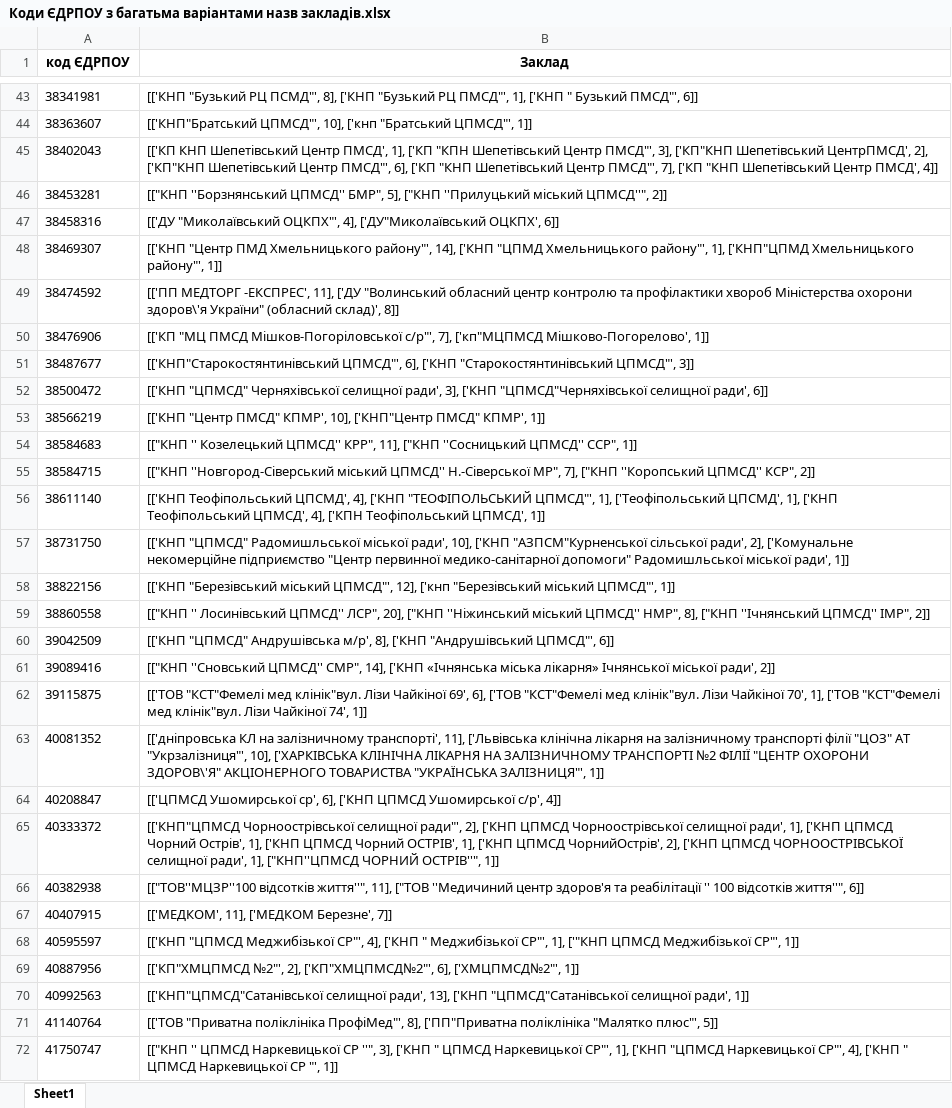
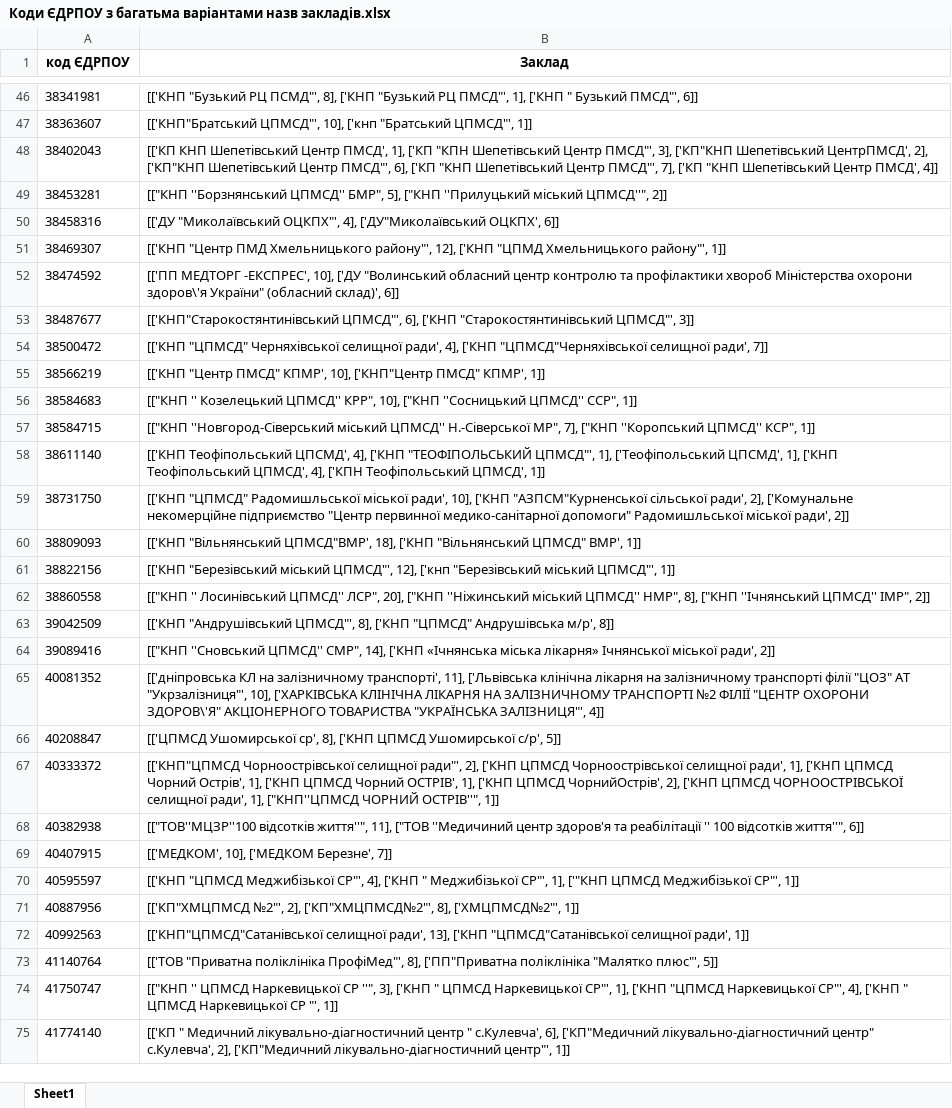
Before and after one commit to NonPersistentMind/VacPlanner, an Excel workbook: Results/Коди ЄДРПОУ з багатьма варіантами назв закладів.xlsx, sheet Sheet1, drawn as a sheet; only a part is shown, gaps mark what is left out; the shorter side is filled out with more unchanged rows; values as stored, in another font and other column widths than the file's, no borders; removed rows and columns are numbered as before the commit, all else as after; the diff covers the shown part only; the diff names each change by its address in the sheet, - before the commit and + after, or states it on an @@ line.

```diff
--- a/Results/Коди ЄДРПОУ з багатьма варіантами назв закладів.xlsx (sheet Sheet1)
+++ b/Results/Коди ЄДРПОУ з багатьма варіантами назв закладів.xlsx (sheet Sheet1)
-B51 (Заклад): …Хмельницького району"', 14], ['КНП "ЦПМД Хмельницького району"', 1], ['КНП"ЦПМД Хмельницького району"',…
+B51 (Заклад): …Хмельницького району"', 12], ['КНП "ЦПМД Хмельницького району"',…
-B52 (Заклад): …МЕДТОРГ -ЕКСПРЕС', 11], ['ДУ "Волинський обласний центр контролю та профілактики хвороб Міністерства охорони здоров\'я України" (обласний склад)', 8]]
+B52 (Заклад): …МЕДТОРГ -ЕКСПРЕС', 10], ['ДУ "Волинський обласний центр контролю та профілактики хвороб Міністерства охорони здоров\'я України" (обласний склад)', 6]]
-row 50: 38476906 | [['КП "МЦ ПМСД Мішков-Погоріловської с/р"', 7], ['кп"МЦПМСД Мішково-Погорелово', 1]]
-B54 (Заклад): …селищної ради', 3], ['КНП "ЦПМСД"Черняхівської селищної ради', 6]]
+B54 (Заклад): …селищної ради', 4], ['КНП "ЦПМСД"Черняхівської селищної ради', 7]]
-B56 (Заклад): …ЦПМСД'' КРР", 11], ["КНП ''Сосницький…
+B56 (Заклад): …ЦПМСД'' КРР", 10], ["КНП ''Сосницький…
-B57 (Заклад): …ЦПМСД'' КСР", 2]]
+B57 (Заклад): …ЦПМСД'' КСР", 1]]
-B59 (Заклад): …міської ради', 1]]
+B59 (Заклад): …міської ради', 2]]
+row 60: 38809093 | [['КНП "Вільнянський ЦПМСД"ВМР', 18], ['КНП "Вільнянський ЦПМСД" ВМР', 1]]
-B63 (Заклад): [['КНП "ЦПМСД" Андрушівська м/р', 8], ['КНП "Андрушівський ЦПМСД"', 6]]
+B63 (Заклад): [['КНП "Андрушівський ЦПМСД"', 8], ['КНП "ЦПМСД" Андрушівська м/р', 8]]
-row 62: 39115875 | [['ТОВ "КСТ"Фемелі мед клінік"вул. Лізи Чайкіної 69', 6], ['ТОВ "КСТ"Фемелі мед клінік"вул. Лізи Чайкіної 70', 1], ['ТОВ "КСТ"Фемелі мед клінік"вул. Лізи Чайкіної 74', 1]]
-B65 (Заклад): …"УКРАЇНСЬКА ЗАЛІЗНИЦЯ"', 1]]
+B65 (Заклад): …"УКРАЇНСЬКА ЗАЛІЗНИЦЯ"', 4]]
-B66 (Заклад): …Ушомирської ср', 6], ['КНП ЦПМСД Ушомирської с/р', 4]]
+B66 (Заклад): …Ушомирської ср', 8], ['КНП ЦПМСД Ушомирської с/р', 5]]
-B69 (Заклад): [['МЕДКОМ', 11], ['МЕДКОМ Березне', 7]]
+B69 (Заклад): [['МЕДКОМ', 10], ['МЕДКОМ Березне', 7]]
-B71 (Заклад): …2], ['КП"ХМЦПМСД№2"', 6], ['ХМЦПМСД№2"', 1]]
+B71 (Заклад): …2], ['КП"ХМЦПМСД№2"', 8], ['ХМЦПМСД№2"', 1]]
```
Also changed, not shown: 7 added rows, 4 removed rows and 19 edited cells elsewhere in this sheet, Results/Коди ЄДРПОУ без назв закладів.xlsx, Results/Серії без назв препаратів.xlsx, 8 other files.
